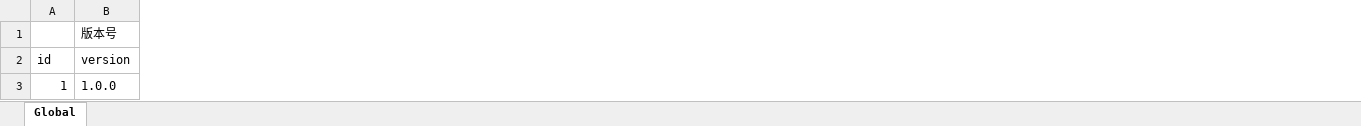
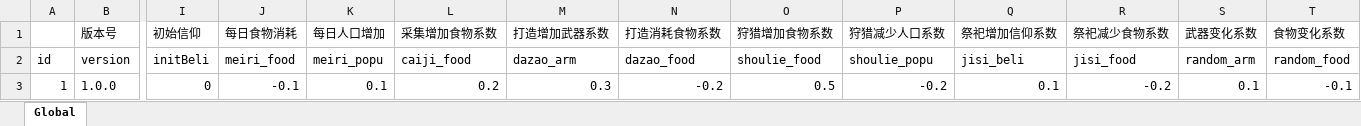
Before and after one commit to MiniGame33/MiniGame, an Excel workbook: minigame33/Assets/Editor/ExcelTools/xlsx/Global.xlsx, sheet Global, drawn as a sheet; only a part is shown, gaps mark what is left out; values as stored, in another font and other column widths than the file's, no borders; the diff covers the shown part only; the diff names each change by its address in the sheet, - before the commit and + after, or states it on an @@ line.

```diff
--- a/minigame33/Assets/Editor/ExcelTools/xlsx/Global.xlsx (sheet Global)
+++ b/minigame33/Assets/Editor/ExcelTools/xlsx/Global.xlsx (sheet Global)
+column I (初始信仰), rows 2-3: initBeli | 0
+column J (每日食物消耗), rows 2-3: meiri_food | -0.1
+column K (每日人口增加), rows 2-3: meiri_popu | 0.1
+column L (采集增加食物系数), rows 2-3: caiji_food | 0.2
+column M (打造增加武器系数), rows 2-3: dazao_arm | 0.3
+column N (打造消耗食物系数), rows 2-3: dazao_food | -0.2
+column O (狩猎增加食物系数), rows 2-3: shoulie_food | 0.5
+column P (狩猎减少人口系数), rows 2-3: shoulie_popu | -0.2
+column Q (祭祀增加信仰系数), rows 2-3: jisi_beli | 0.1
+column R (祭祀减少食物系数), rows 2-3: jisi_food | -0.2
+column S (武器变化系数), rows 2-3: random_arm | 0.1
+column T (食物变化系数), rows 2-3: random_food | -0.1
```
Also changed, not shown: 3 added columns elsewhere in this sheet, minigame33/Assets/Editor/ExcelTools/xlsx/DailyEvent.xlsx, minigame33/Assets/Editor/ExcelTools/xlsx/RandomEvent.xlsx, 11 other files.
